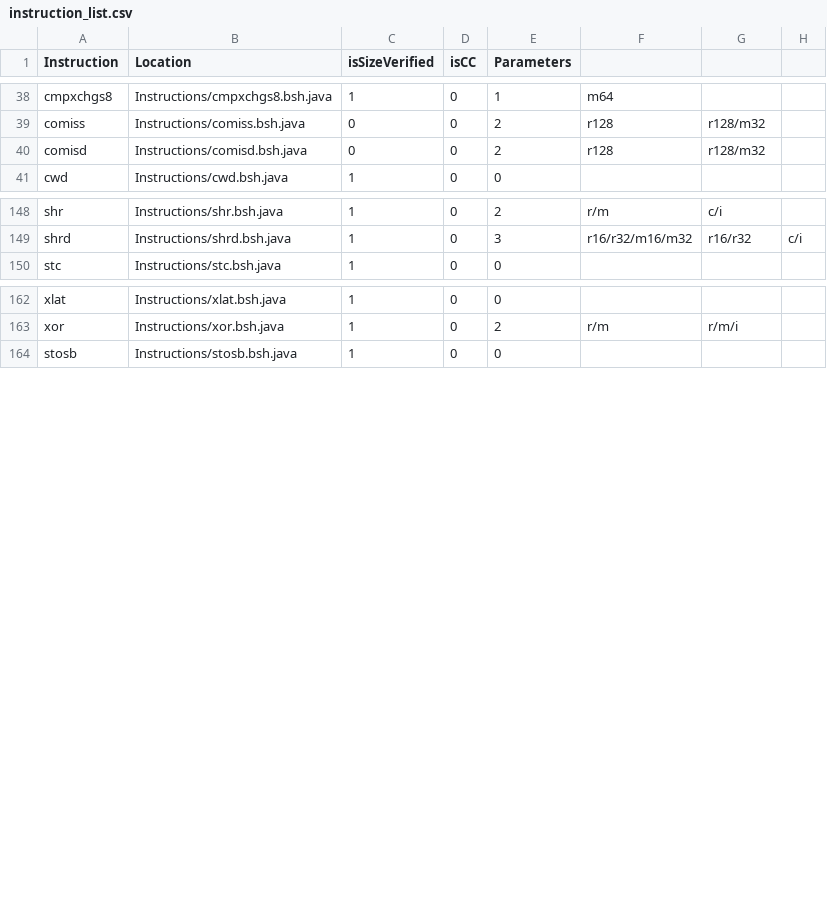
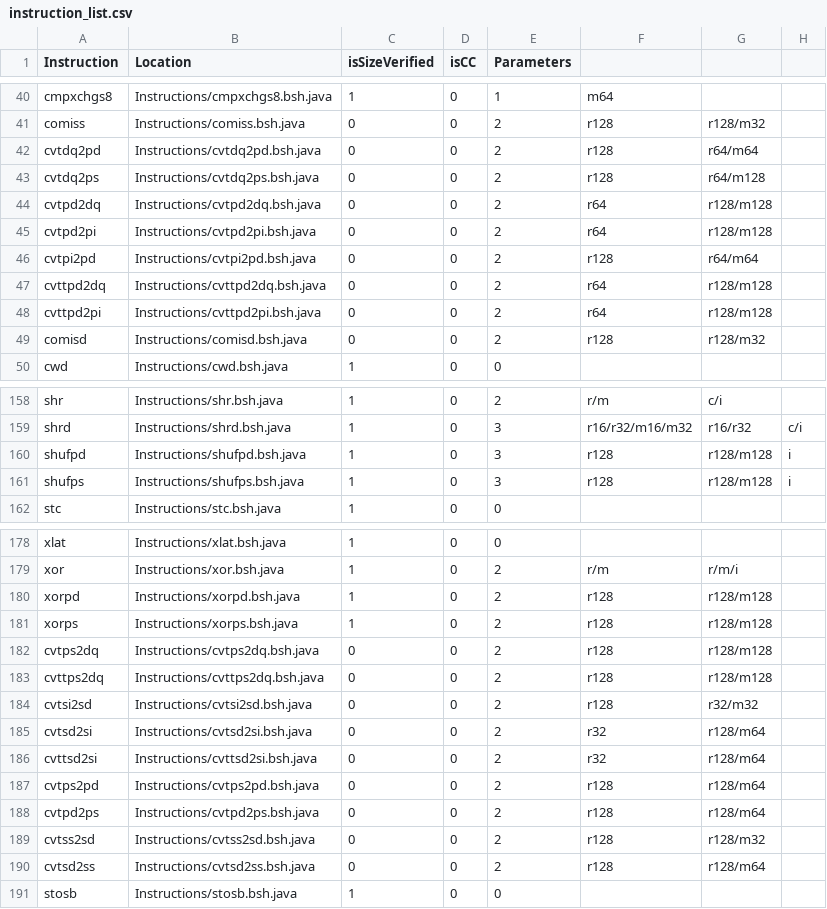
Before and after one commit to thejenigrace/thsst-calvis, a CSV file: Instructions/instruction_list.csv, drawn as a sheet; only a part is shown, gaps mark what is left out; the diff covers the shown part only.

Commit message:
Added SSE2 Conversion Instructions

```diff
--- a/Instructions/instruction_list.csv
+++ b/Instructions/instruction_list.csv
@@ -39,2 +41,9 @@ cmpxchgs8,Instructions/cmpxchgs8.bsh.java,1,0,1,m64,,
 comiss,Instructions/comiss.bsh.java,0,0,2,r128,r128/m32,
+cvtdq2pd,Instructions/cvtdq2pd.bsh.java,0,0,2,r128,r64/m64,
+cvtdq2ps,Instructions/cvtdq2ps.bsh.java,0,0,2,r128,r64/m128,
+cvtpd2dq,Instructions/cvtpd2dq.bsh.java,0,0,2,r64,r128/m128,
+cvtpd2pi,Instructions/cvtpd2pi.bsh.java,0,0,2,r64,r128/m128,
+cvtpi2pd,Instructions/cvtpi2pd.bsh.java,0,0,2,r128,r64/m64,
+cvttpd2dq,Instructions/cvttpd2dq.bsh.java,0,0,2,r64,r128/m128,
+cvttpd2pi,Instructions/cvttpd2pi.bsh.java,0,0,2,r64,r128/m128,
 comisd,Instructions/comisd.bsh.java,0,0,2,r128,r128/m32,
@@ -149,2 +159,4 @@ shr,Instructions/shr.bsh.java,1,0,2,r/m,c/i,
 shrd,Instructions/shrd.bsh.java,1,0,3,r16/r32/m16/m32,r16/r32,c/i
+shufpd,Instructions/shufpd.bsh.java,1,0,3,r128,r128/m128,i
+shufps,Instructions/shufps.bsh.java,1,0,3,r128,r128/m128,i
 stc,Instructions/stc.bsh.java,1,0,0,,,
@@ -163,2 +179,13 @@ xlat,Instructions/xlat.bsh.java,1,0,0,,,
 xor,Instructions/xor.bsh.java,1,0,2,r/m,r/m/i,
+xorpd,Instructions/xorpd.bsh.java,1,0,2,r128,r128/m128,
+xorps,Instructions/xorps.bsh.java,1,0,2,r128,r128/m128,
+cvtps2dq,Instructions/cvtps2dq.bsh.java,0,0,2,r128,r128/m128,
+cvttps2dq,Instructions/cvttps2dq.bsh.java,0,0,2,r128,r128/m128,
+cvtsi2sd,Instructions/cvtsi2sd.bsh.java,0,0,2,r128,r32/m32,
+cvtsd2si,Instructions/cvtsd2si.bsh.java,0,0,2,r32,r128/m64,
+cvttsd2si,Instructions/cvttsd2si.bsh.java,0,0,2,r32,r128/m64,
+cvtps2pd,Instructions/cvtps2pd.bsh.java,0,0,2,r128,r128/m64,
+cvtpd2ps,Instructions/cvtpd2ps.bsh.java,0,0,2,r128,r128/m64,
+cvtss2sd,Instructions/cvtss2sd.bsh.java,0,0,2,r128,r128/m32,
+cvtsd2ss,Instructions/cvtsd2ss.bsh.java,0,0,2,r128,r128/m64,
 stosb,Instructions/stosb.bsh.java,1,0,0,,,
```
Also changed, not shown: 7 added rows elsewhere in this file, 18 other files.
